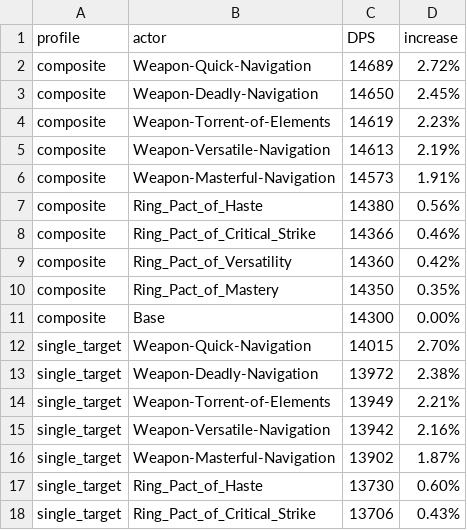
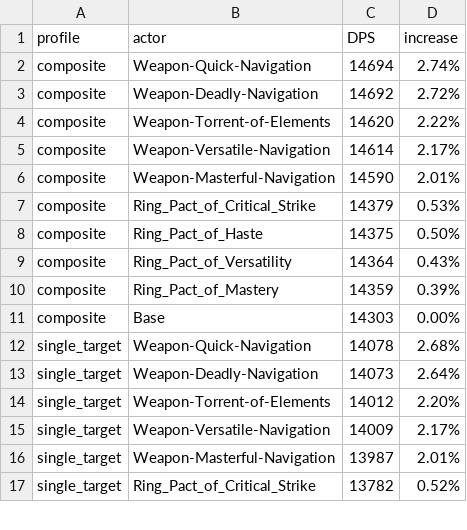
Before and after one commit to WarcraftPriests/bfa-shadow-priest, a CSV file: enchants/Results_LotV.csv, drawn as a sheet; only a part is shown; the diff covers the shown part only.

```diff
--- a/enchants/Results_LotV.csv
+++ b/enchants/Results_LotV.csv
@@ -1,18 +1,17 @@
 profile,actor,DPS,increase,
-composite,Weapon-Quick-Navigation,14689,2.72%,
-composite,Weapon-Deadly-Navigation,14650,2.45%,
-composite,Weapon-Torrent-of-Elements,14619,2.23%,
-composite,Weapon-Versatile-Navigation,14613,2.19%,
-composite,Weapon-Masterful-Navigation,14573,1.91%,
-composite,Ring_Pact_of_Haste,14380,0.56%,
-composite,Ring_Pact_of_Critical_Strike,14366,0.46%,
-composite,Ring_Pact_of_Versatility,14360,0.42%,
-composite,Ring_Pact_of_Mastery,14350,0.35%,
-composite,Base,14300,0.00%,
-single_target,Weapon-Quick-Navigation,14015,2.70%,
-single_target,Weapon-Deadly-Navigation,13972,2.38%,
-single_target,Weapon-Torrent-of-Elements,13949,2.21%,
-single_target,Weapon-Versatile-Navigation,13942,2.16%,
-single_target,Weapon-Masterful-Navigation,13902,1.87%,
-single_target,Ring_Pact_of_Haste,13730,0.60%,
-single_target,Ring_Pact_of_Critical_Strike,13706,0.43%,
+composite,Weapon-Quick-Navigation,14694,2.74%,
+composite,Weapon-Deadly-Navigation,14692,2.72%,
+composite,Weapon-Torrent-of-Elements,14620,2.22%,
+composite,Weapon-Versatile-Navigation,14614,2.17%,
+composite,Weapon-Masterful-Navigation,14590,2.01%,
+composite,Ring_Pact_of_Critical_Strike,14379,0.53%,
+composite,Ring_Pact_of_Haste,14375,0.50%,
+composite,Ring_Pact_of_Versatility,14364,0.43%,
+composite,Ring_Pact_of_Mastery,14359,0.39%,
+composite,Base,14303,0.00%,
+single_target,Weapon-Quick-Navigation,14078,2.68%,
+single_target,Weapon-Deadly-Navigation,14073,2.64%,
+single_target,Weapon-Torrent-of-Elements,14012,2.20%,
+single_target,Weapon-Versatile-Navigation,14009,2.17%,
+single_target,Weapon-Masterful-Navigation,13987,2.01%,
+single_target,Ring_Pact_of_Critical_Strike,13782,0.52%,
```
Also changed, not shown: 3 added rows, 2 removed rows and 1 edited cell elsewhere in this file, enchants/Results_DA.csv, 2 other files.
